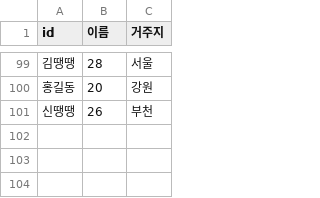
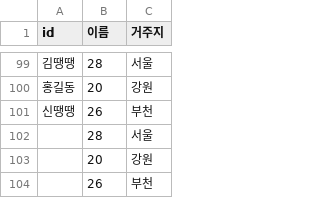
Before and after one commit to SinJeongEun/spring-batch-study, a CSV file: src/main/resources/person.csv, drawn as a sheet; only a part is shown, gaps mark what is left out; the diff names each change by its address in the sheet, - before the commit and + after, or states it on an @@ line.

```diff
--- a/src/main/resources/person.csv
+++ b/src/main/resources/person.csv
+row 102:  | 28 | 서울
+row 103:  | 20 | 강원
+row 104:  | 26 | 부천
```
Also changed, not shown: 4 other files.
